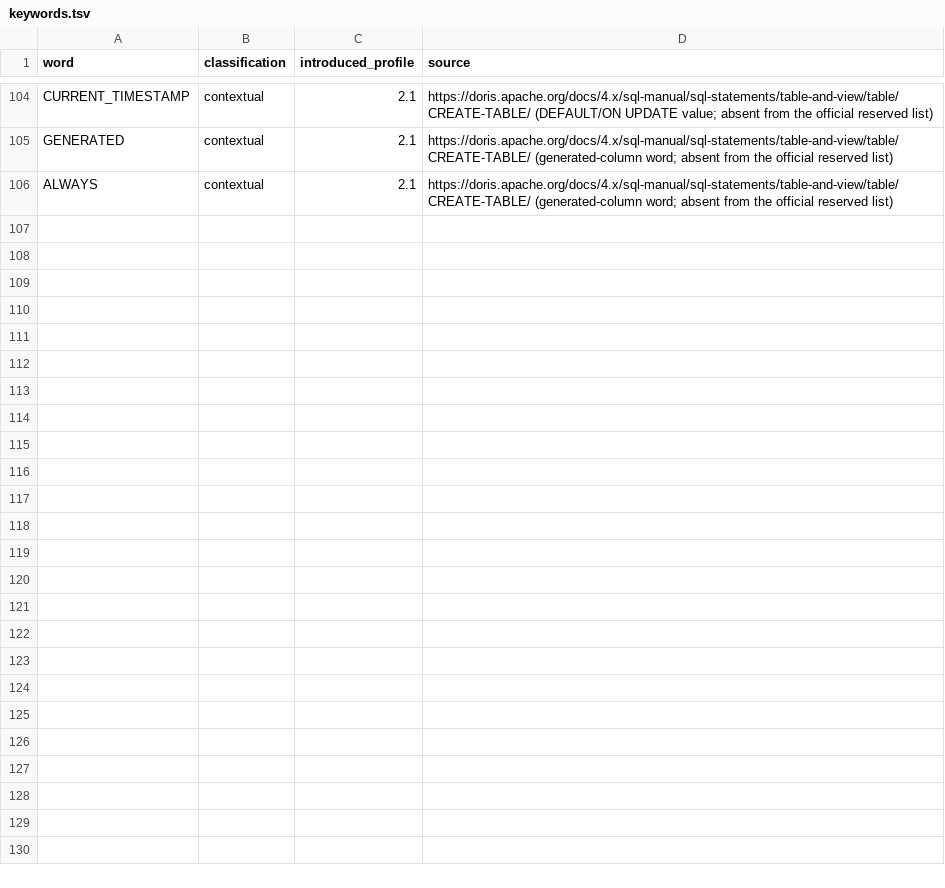
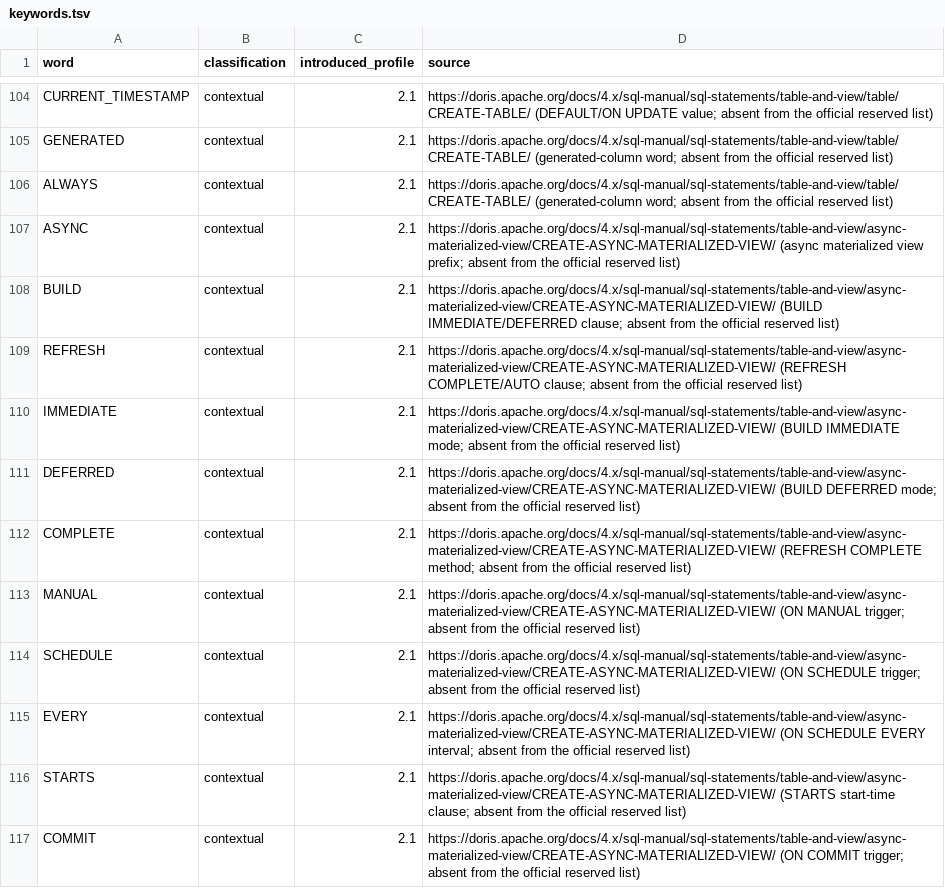
Before and after one commit to tchivs/fathom-sql, a TSV file: corpus/keywords.tsv, drawn as a sheet; only a part is shown, gaps mark what is left out; the diff names each change by its address in the sheet, - before the commit and + after, or states it on an @@ line.

Commit message:
feat(02-04): support async materialized views and land ddl-create-materialized-view fixtures
A2 decision closed: the released 2.1/3.x/4.x async-materialized-view pages
document CREATE MATERIALIZED VIEW with BUILD/REFRESH clauses and an
unrestricted query, so the family is supported under every released profile
(no deferral remains).

- parser: ASYNC prefix selects the async form (was DORIS-PARSE-007 stub);
  parse_create_materialized_view dispatches sync restricted body vs the
  async clause stack (columns, BUILD, REFRESH incl. ON SCHEDULE EVERY/STARTS,
  DUPLICATE KEY, COMMENT, PARTITION BY, DISTRIBUTED BY, PROPERTIES, AS query)
- token: 11 async-MV clause words classified Contextual (absent from the
  official reserved list); keywords.tsv and check_keywords.py extended
- tests: async form parses under all profiles with byte-exact replay;
  malformed async forms recover losslessly; keyword TSV mirror extended
- fixture, manifest row, coverage row, and oracle entry at 4.x

```diff
--- a/corpus/keywords.tsv
+++ b/corpus/keywords.tsv
+row 107: ASYNC | contextual | 2.1 | https://doris.apache.org/docs/4.x/sql-manual/sql-statements/table-and-view/async-materialized-view/CREATE-ASYNC-MATERIALIZED-VIEW/ (async materialized view prefix; absent from the official reserved list)
+row 108: BUILD | contextual | 2.1 | https://doris.apache.org/docs/4.x/sql-manual/sql-statements/table-and-view/async-materialized-view/CREATE-ASYNC-MATERIALIZED-VIEW/ (BUILD IMMEDIATE/DEFERRED clause; absent from the official reserved list)
+row 109: REFRESH | contextual | 2.1 | https://doris.apache.org/docs/4.x/sql-manual/sql-statements/table-and-view/async-materialized-view/CREATE-ASYNC-MATERIALIZED-VIEW/ (REFRESH COMPLETE/AUTO clause; absent from the official reserved list)
+row 110: IMMEDIATE | contextual | 2.1 | https://doris.apache.org/docs/4.x/sql-manual/sql-statements/table-and-view/async-materialized-view/CREATE-ASYNC-MATERIALIZED-VIEW/ (BUILD IMMEDIATE mode; absent from the official reserved list)
+row 111: DEFERRED | contextual | 2.1 | https://doris.apache.org/docs/4.x/sql-manual/sql-statements/table-and-view/async-materialized-view/CREATE-ASYNC-MATERIALIZED-VIEW/ (BUILD DEFERRED mode; absent from the official reserved list)
+row 112: COMPLETE | contextual | 2.1 | https://doris.apache.org/docs/4.x/sql-manual/sql-statements/table-and-view/async-materialized-view/CREATE-ASYNC-MATERIALIZED-VIEW/ (REFRESH COMPLETE method; absent from the official reserved list)
+row 113: MANUAL | contextual | 2.1 | https://doris.apache.org/docs/4.x/sql-manual/sql-statements/table-and-view/async-materialized-view/CREATE-ASYNC-MATERIALIZED-VIEW/ (ON MANUAL trigger; absent from the official reserved list)
+row 114: SCHEDULE | contextual | 2.1 | https://doris.apache.org/docs/4.x/sql-manual/sql-statements/table-and-view/async-materialized-view/CREATE-ASYNC-MATERIALIZED-VIEW/ (ON SCHEDULE trigger; absent from the official reserved list)
+row 115: EVERY | contextual | 2.1 | https://doris.apache.org/docs/4.x/sql-manual/sql-statements/table-and-view/async-materialized-view/CREATE-ASYNC-MATERIALIZED-VIEW/ (ON SCHEDULE EVERY interval; absent from the official reserved list)
+row 116: STARTS | contextual | 2.1 | https://doris.apache.org/docs/4.x/sql-manual/sql-statements/table-and-view/async-materialized-view/CREATE-ASYNC-MATERIALIZED-VIEW/ (STARTS start-time clause; absent from the official reserved list)
+row 117: COMMIT | contextual | 2.1 | https://doris.apache.org/docs/4.x/sql-manual/sql-statements/table-and-view/async-materialized-view/CREATE-ASYNC-MATERIALIZED-VIEW/ (ON COMMIT trigger; absent from the official reserved list)
```
Also changed, not shown: corpus/coverage.tsv, corpus/manifest.tsv, 7 other files.
